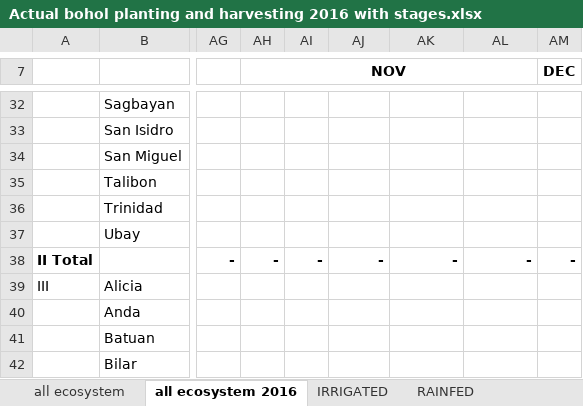
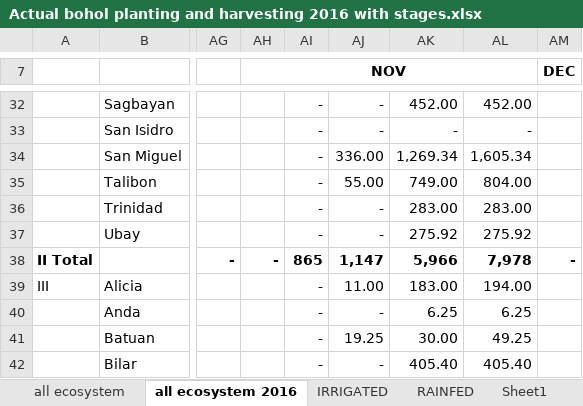
Before and after one commit to jowinlee/PATCO-PlantingHarvesting, an Excel workbook: 2016 Planting Harvesting Report/Actual bohol planting and harvesting 2016 with stages.xlsx, sheet all ecosystem 2016, drawn as a sheet; only a part is shown, gaps mark what is left out; values as stored, in another font and other column widths than the file's, no borders; the diff covers the shown part only; the diff names each change by its address in the sheet, - before the commit and + after, or states it on an @@ line.

```diff
--- a/2016 Planting Harvesting Report/Actual bohol planting and harvesting 2016 with stages.xlsx (sheet all ecosystem 2016)
+++ b/2016 Planting Harvesting Report/Actual bohol planting and harvesting 2016 with stages.xlsx (sheet all ecosystem 2016)
+sheet tab: Sheet1
-AI32:AI37: (empty)
+AI32:AI37: -
-AJ32:AJ33: (empty)
+AJ32:AJ33: -
-AK32: (empty)
+AK32: 452.00
-AL32: (empty)
+AL32: 452.00
-AK33: (empty)
+AK33: -
-AL33: (empty)
+AL33: -
-AJ34: (empty)
+AJ34: 336.00
-AK34: (empty)
+AK34: 1,269.34
-AL34: (empty)
+AL34: 1,605.34
-AJ35: (empty)
+AJ35: 55.00
-AK35: (empty)
+AK35: 749.00
-AL35: (empty)
+AL35: 804.00
-AJ36:AJ37: (empty)
+AJ36:AJ37: -
-AK36: (empty)
+AK36: 283.00
-AL36: (empty)
+AL36: 283.00
-AK37: (empty)
+AK37: 275.92
-AL37: (empty)
+AL37: 275.92
-AI38: -
+AI38: 865
-AJ38: -
+AJ38: 1,147
-AK38: -
+AK38: 5,966
-AL38: -
+AL38: 7,978
-AI39:AI42: (empty)
+AI39:AI42: -
-AJ39: (empty)
+AJ39: 11.00
-AK39: (empty)
+AK39: 183.00
-AL39: (empty)
+AL39: 194.00
-AJ40: (empty)
+AJ40: -
-AK40: (empty)
+AK40: 6.25
-AL40: (empty)
+AL40: 6.25
-AJ41: (empty)
+AJ41: 19.25
-AK41: (empty)
+AK41: 30.00
-AL41: (empty)
+AL41: 49.25
-AJ42: (empty)
+AJ42: -
-AK42: (empty)
+AK42: 405.40
-AL42: (empty)
+AL42: 405.40
```
Also changed, not shown: 157 edited cells elsewhere in this sheet, sheet all ecosystem, sheet RAINFED, sheet IRRIGATED, formulas that keep their value.
